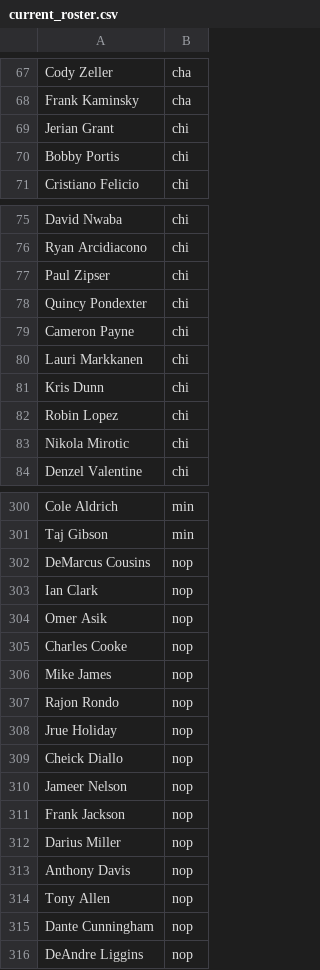
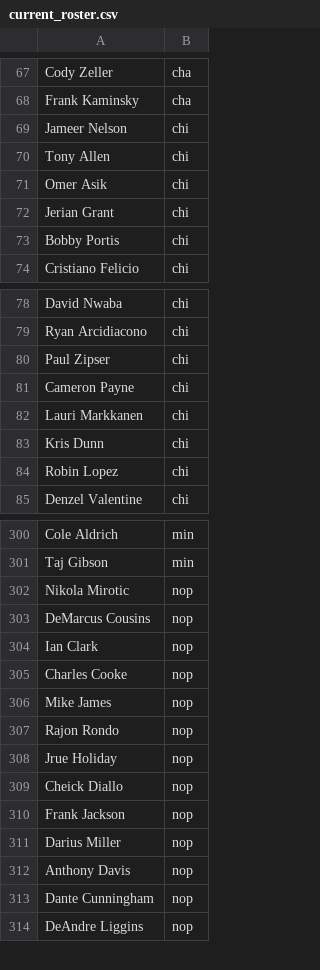
Before and after one commit to RyanOhara/SAM, a CSV file: current_roster.csv, drawn as a sheet; only a part is shown, gaps mark what is left out; removed rows and columns are numbered as before the commit, all else as after; the diff covers the shown part only; the diff names each change by its address in the sheet, - before the commit and + after, or states it on an @@ line.

```diff
--- a/current_roster.csv
+++ b/current_roster.csv
+row 69: Jameer Nelson | chi
+row 70: Tony Allen | chi
+row 71: Omer Asik | chi
-row 78: Quincy Pondexter | chi
-row 83: Nikola Mirotic | chi
+row 302: Nikola Mirotic | nop
-row 304: Omer Asik | nop
-row 310: Jameer Nelson | nop
-row 314: Tony Allen | nop
```
Also changed, not shown: 3 removed rows and 1 moved row elsewhere in this file, injury_updates.csv, pace_hca.csv, 4 other files.
